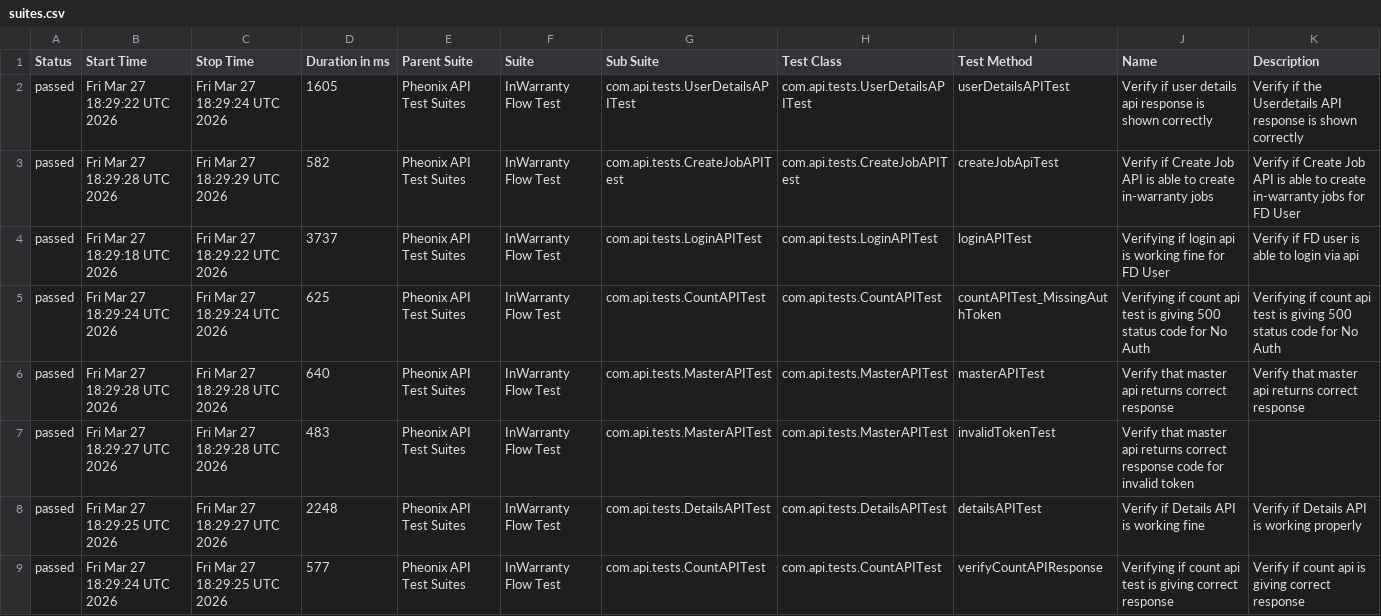
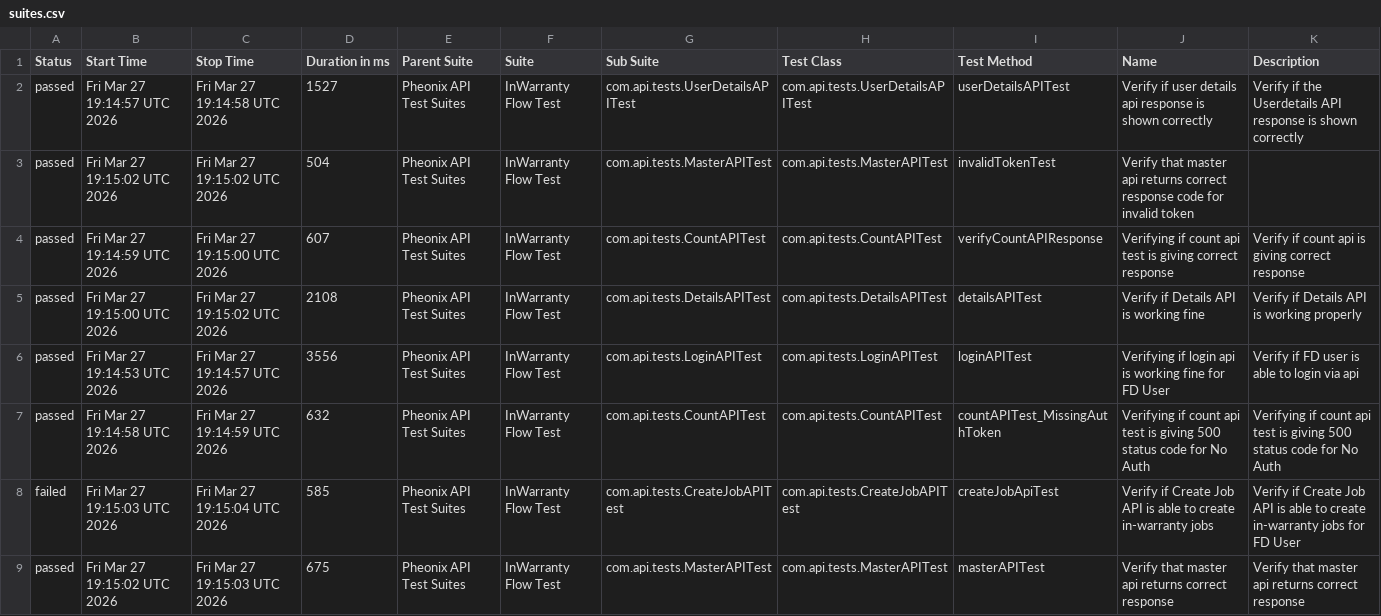
Before and after one commit to kstvds24/Phoenix-TestAutomationFrameWork, a CSV file: data/suites.csv, drawn as a sheet.

```diff
--- a/data/suites.csv
+++ b/data/suites.csv
@@ -1,9 +1,9 @@
 "Status","Start Time","Stop Time","Duration in ms","Parent Suite","Suite","Sub Suite","Test Class","Test Method","Name","Description"
-"passed","Fri Mar 27 18:29:22 UTC 2026","Fri Mar 27 18:29:24 UTC 2026","1605","Pheonix API Test Suites","InWarranty Flow Test","com.api.tests.UserDetailsAPITest","com.api.tests.UserDetailsAPITest","userDetailsAPITest","Verify if user details api response is shown correctly","Verify if the Userdetails API response is shown correctly"
-"passed","Fri Mar 27 18:29:28 UTC 2026","Fri Mar 27 18:29:29 UTC 2026","582","Pheonix API Test Suites","InWarranty Flow Test","com.api.tests.CreateJobAPITest","com.api.tests.CreateJobAPITest","createJobApiTest","Verify if Create Job API is able to create in-warranty jobs","Verify if Create Job API is able to create in-warranty jobs for FD User"
-"passed","Fri Mar 27 18:29:18 UTC 2026","Fri Mar 27 18:29:22 UTC 2026","3737","Pheonix API Test Suites","InWarranty Flow Test","com.api.tests.LoginAPITest","com.api.tests.LoginAPITest","loginAPITest","Verifying if login api is working fine for FD User","Verify if FD user is able to login via api"
-"passed","Fri Mar 27 18:29:24 UTC 2026","Fri Mar 27 18:29:24 UTC 2026","625","Pheonix API Test Suites","InWarranty Flow Test","com.api.tests.CountAPITest","com.api.tests.CountAPITest","countAPITest_MissingAuthToken","Verifying if count api test is giving 500 status code for No Auth","Verifying if count api test is giving 500 status code for No Auth"
-"passed","Fri Mar 27 18:29:28 UTC 2026","Fri Mar 27 18:29:28 UTC 2026","640","Pheonix API Test Suites","InWarranty Flow Test","com.api.tests.MasterAPITest","com.api.tests.MasterAPITest","masterAPITest","Verify that master api returns correct response","Verify that master api returns correct response"
-"passed","Fri Mar 27 18:29:27 UTC 2026","Fri Mar 27 18:29:28 UTC 2026","483","Pheonix API Test Suites","InWarranty Flow Test","com.api.tests.MasterAPITest","com.api.tests.MasterAPITest","invalidTokenTest","Verify that master api returns correct response code for invalid token",""
-"passed","Fri Mar 27 18:29:25 UTC 2026","Fri Mar 27 18:29:27 UTC 2026","2248","Pheonix API Test Suites","InWarranty Flow Test","com.api.tests.DetailsAPITest","com.api.tests.DetailsAPITest","detailsAPITest","Verify if Details API is working fine","Verify if Details API is working properly"
-"passed","Fri Mar 27 18:29:24 UTC 2026","Fri Mar 27 18:29:25 UTC 2026","577","Pheonix API Test Suites","InWarranty Flow Test","com.api.tests.CountAPITest","com.api.tests.CountAPITest","verifyCountAPIResponse","Verifying if count api test is giving correct response","Verify if count api is giving correct response"
+"passed","Fri Mar 27 19:14:57 UTC 2026","Fri Mar 27 19:14:58 UTC 2026","1527","Pheonix API Test Suites","InWarranty Flow Test","com.api.tests.UserDetailsAPITest","com.api.tests.UserDetailsAPITest","userDetailsAPITest","Verify if user details api response is shown correctly","Verify if the Userdetails API response is shown correctly"
+"passed","Fri Mar 27 19:15:02 UTC 2026","Fri Mar 27 19:15:02 UTC 2026","504","Pheonix API Test Suites","InWarranty Flow Test","com.api.tests.MasterAPITest","com.api.tests.MasterAPITest","invalidTokenTest","Verify that master api returns correct response code for invalid token",""
+"passed","Fri Mar 27 19:14:59 UTC 2026","Fri Mar 27 19:15:00 UTC 2026","607","Pheonix API Test Suites","InWarranty Flow Test","com.api.tests.CountAPITest","com.api.tests.CountAPITest","verifyCountAPIResponse","Verifying if count api test is giving correct response","Verify if count api is giving correct response"
+"passed","Fri Mar 27 19:15:00 UTC 2026","Fri Mar 27 19:15:02 UTC 2026","2108","Pheonix API Test Suites","InWarranty Flow Test","com.api.tests.DetailsAPITest","com.api.tests.DetailsAPITest","detailsAPITest","Verify if Details API is working fine","Verify if Details API is working properly"
+"passed","Fri Mar 27 19:14:53 UTC 2026","Fri Mar 27 19:14:57 UTC 2026","3556","Pheonix API Test Suites","InWarranty Flow Test","com.api.tests.LoginAPITest","com.api.tests.LoginAPITest","loginAPITest","Verifying if login api is working fine for FD User","Verify if FD user is able to login via api"
+"passed","Fri Mar 27 19:14:58 UTC 2026","Fri Mar 27 19:14:59 UTC 2026","632","Pheonix API Test Suites","InWarranty Flow Test","com.api.tests.CountAPITest","com.api.tests.CountAPITest","countAPITest_MissingAuthToken","Verifying if count api test is giving 500 status code for No Auth","Verifying if count api test is giving 500 status code for No Auth"
+"failed","Fri Mar 27 19:15:03 UTC 2026","Fri Mar 27 19:15:04 UTC 2026","585","Pheonix API Test Suites","InWarranty Flow Test","com.api.tests.CreateJobAPITest","com.api.tests.CreateJobAPITest","createJobApiTest","Verify if Create Job API is able to create in-warranty jobs","Verify if Create Job API is able to create in-warranty jobs for FD User"
+"passed","Fri Mar 27 19:15:02 UTC 2026","Fri Mar 27 19:15:03 UTC 2026","675","Pheonix API Test Suites","InWarranty Flow Test","com.api.tests.MasterAPITest","com.api.tests.MasterAPITest","masterAPITest","Verify that master api returns correct response","Verify that master api returns correct response"
```
Also changed, not shown: data/behaviors.csv, 56 other files.
